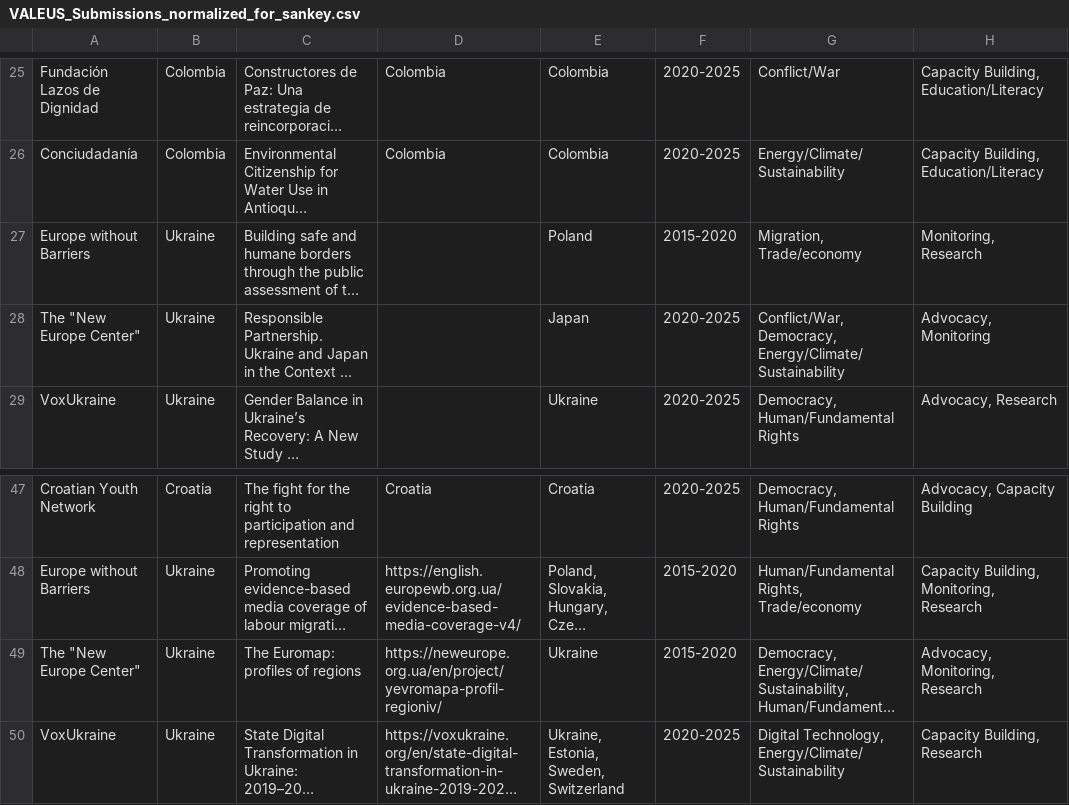
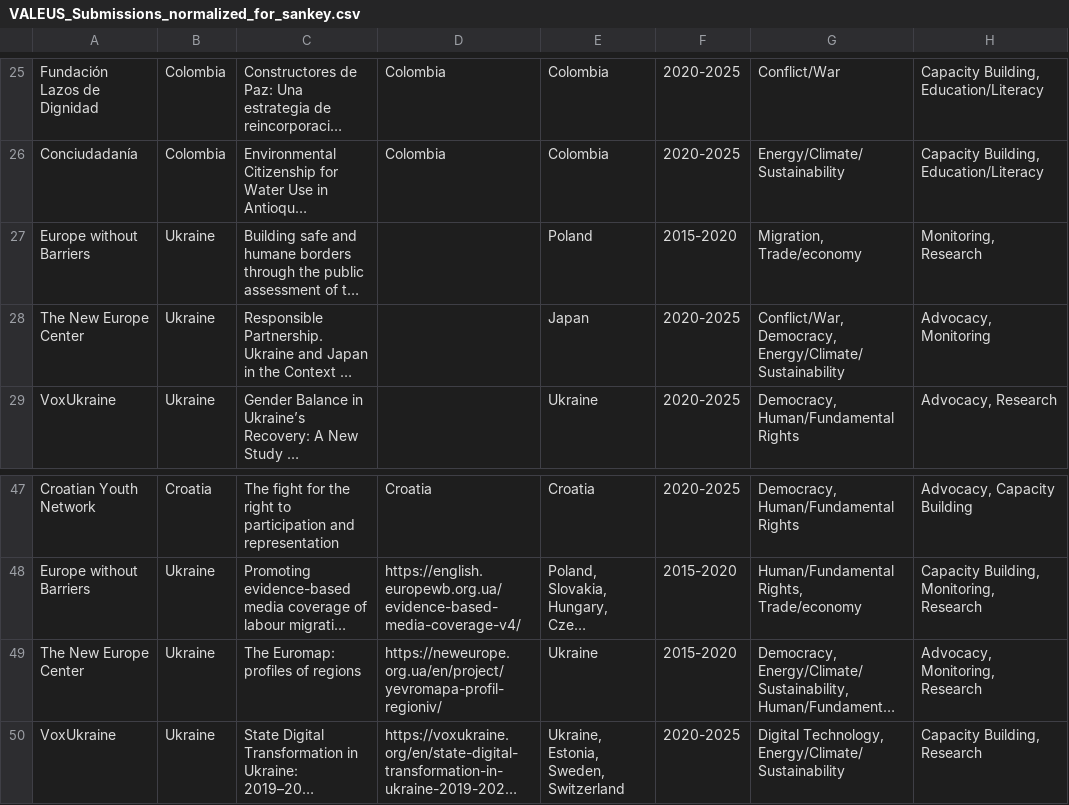
Before and after one commit to Mimtat/VALEUs, a CSV file: VALEUS_Submissions_normalized_for_sankey.csv, drawn as a sheet; only a part is shown, gaps mark what is left out; long unchanged cells end in …; the diff names each change by its address in the sheet, - before the commit and + after, or states it on an @@ line.

Commit message:
Update VALEUS_Submissions_normalized_for_sankey.csv

```diff
--- a/VALEUS_Submissions_normalized_for_sankey.csv
+++ b/VALEUS_Submissions_normalized_for_sankey.csv
-A28: The "New Europe Center"
+A28: The New Europe Center
-A49: The "New Europe Center"
+A49: The New Europe Center
```
